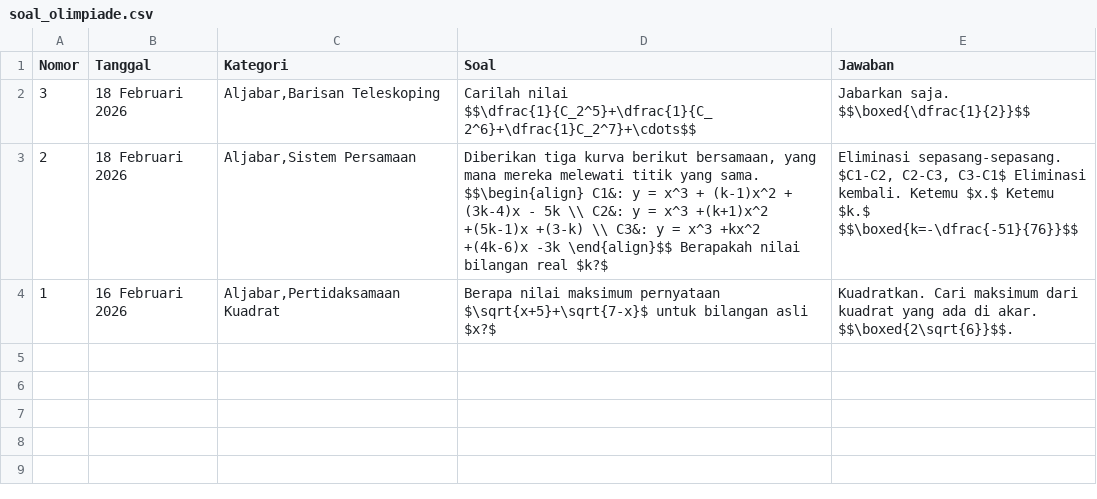
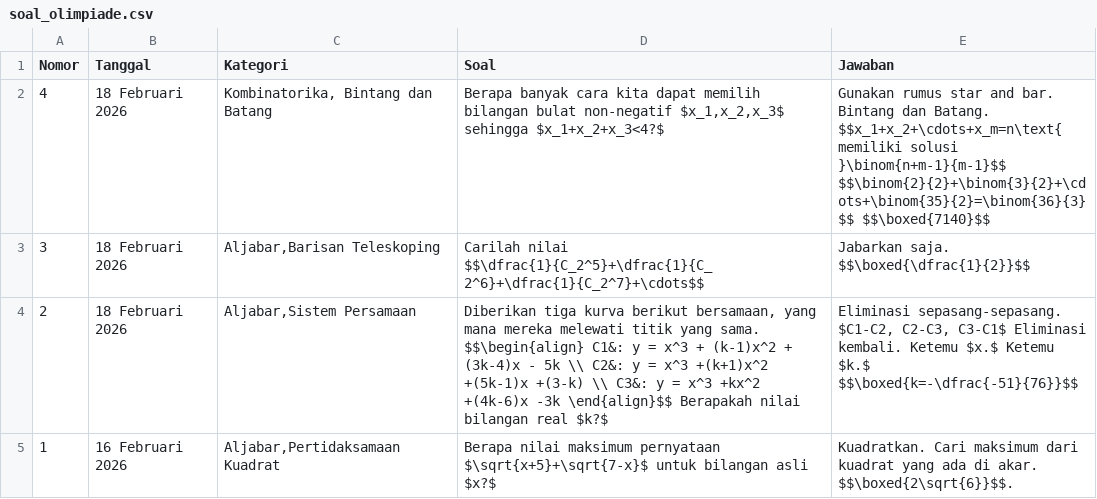
Before and after one commit to paggalih/paggalih.github.io, a CSV file: olimpiade/soal_olimpiade.csv, drawn as a sheet.

Commit message:
Update soal_olimpiade.csv

```diff
--- a/olimpiade/soal_olimpiade.csv
+++ b/olimpiade/soal_olimpiade.csv
@@ -1,3 +1,4 @@
 Nomor,Tanggal,Kategori,Soal,Jawaban
-3,18 Februari 2026,"Aljabar,Barisan Teleskoping",Carilah nilai $$\dfrac{1}{C_2^5}+\dfrac{1}{C_2^6}+\dfrac{1}C_2^7}+\cdots$$,Jabarkan saja. $$\boxed{\dfrac{1}{2}}$$
+4,18 Februari 2026,"Kombinatorika, Bintang dan Batang","Berapa banyak cara kita dapat memilih bilangan bulat non-negatif $x_1,x_2,x_3$ sehingga $x_1+x_2+x_3<4?$",Gunakan rumus star and bar. Bintang dan Batang. $$x_1+x_2+\cdots+x_m=n\text{ memiliki solusi }\binom{n+m-1}{m-1}$$ $$\binom{2}{2}+\binom{3}{2}+\cdots+\binom{35}{2}=\binom{36}{3}$$ $$\boxed{7140}$$
+3,18 Februari 2026,"Aljabar,Barisan Teleskoping",Carilah nilai $$\dfrac{1}{C_2^5}+\dfrac{1}{C_2^6}+\dfrac{1}{C_2^7}+\cdots$$,Jabarkan saja. $$\boxed{\dfrac{1}{2}}$$
 2,18 Februari 2026,"Aljabar,Sistem Persamaan","Diberikan tiga kurva berikut bersamaan, yang mana mereka melewati titik yang sama. $$\begin{align} C1&: y = x^3 + (k-1)x^2 + (3k-4)x - 5k \\ C2&: y = x^3 +(k+1)x^2 +(5k-1)x +(3-k) \\ C3&: y = x^3 +kx^2 +(4k-6)x -3k \end{align}$$ Berapakah nilai bilangan real $k?$","Eliminasi sepasang-sepasang. $C1-C2, C2-C3, C3-C1$ Eliminasi kembali. Ketemu $x.$ Ketemu $k.$ $$\boxed{k=-\dfrac{-51}{76}}$$"
```
